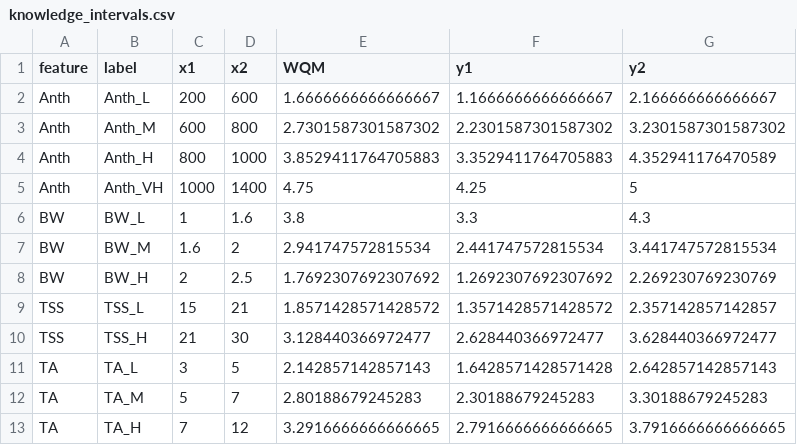
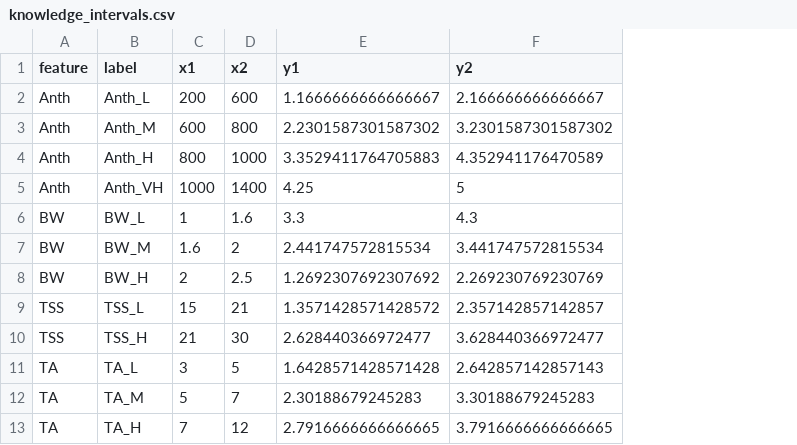
Before and after one commit to BigDataGrapes-EU/d5.3-ahmose, a CSV file: public/data/Grape Quality/intervals/knowledge_intervals.csv, drawn as a sheet; the diff names each change by its address in the sheet, - before the commit and + after, or states it on an @@ line.

Commit message:
Delete WQM column of knowledge_intervals.csv

```diff
--- a/public/data/Grape Quality/intervals/knowledge_intervals.csv
+++ b/public/data/Grape Quality/intervals/knowledge_intervals.csv
-column E (WQM), rows 2-13: 1.6666666666666667 | 2.7301587301587302 | 3.8529411764705883 | 4.75 | 3.8 | 2.941747572815534 | 1.7692307692307692 | 1.8571428571428572 | 3.128440366972477 | 2.142857142857143 | 2.80188679245283 | 3.2916666666666665
```
